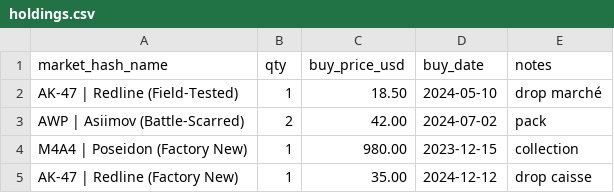
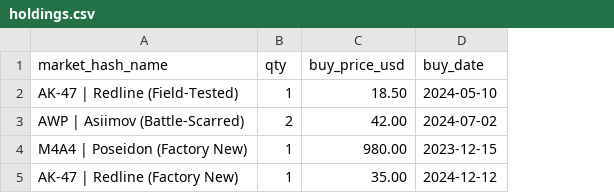
Before and after one commit to pierreledophin/cs2portfolio, a CSV file: data/holdings.csv, drawn as a sheet; the diff names each change by its address in the sheet, - before the commit and + after, or states it on an @@ line.

Commit message:
Update holdings.csv

```diff
--- a/data/holdings.csv
+++ b/data/holdings.csv
-column E (notes), rows 2-5: drop marché | pack | collection | drop caisse
```
